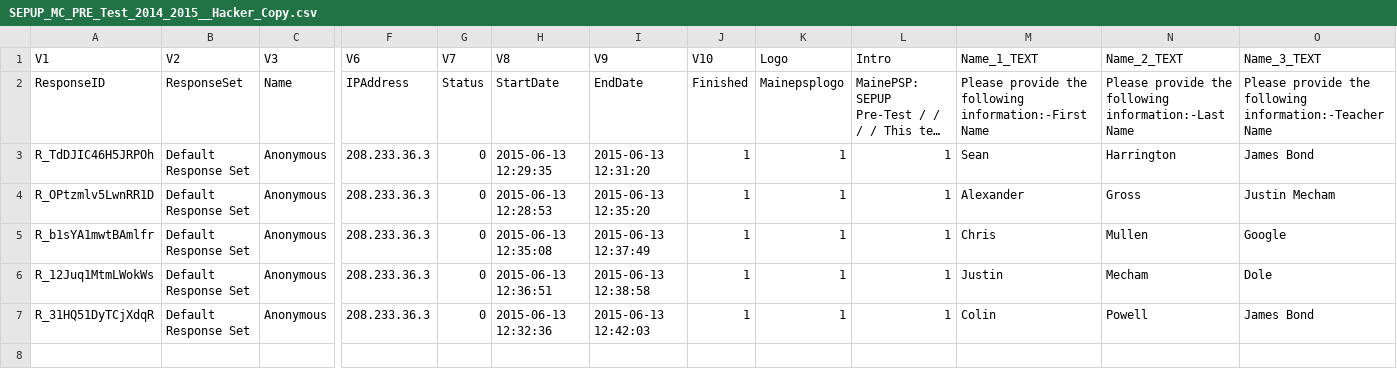
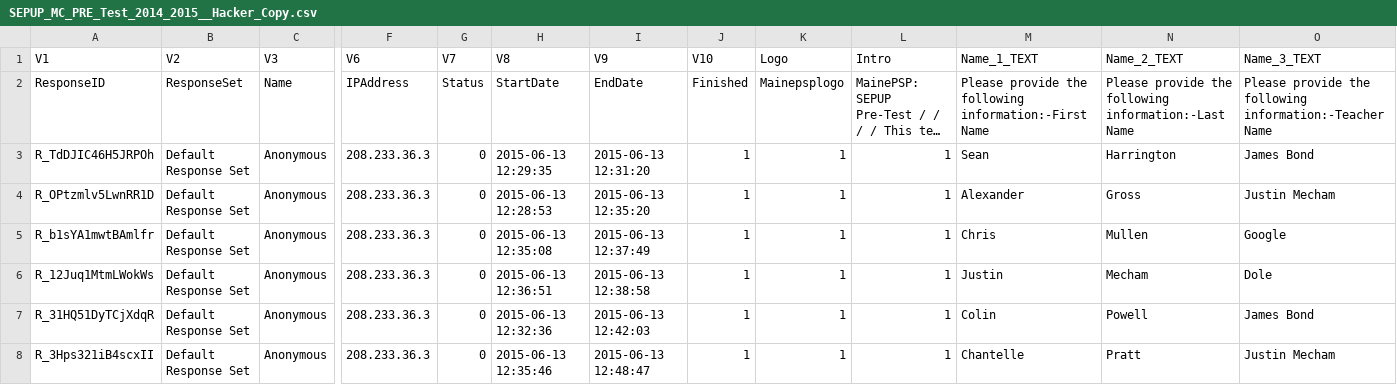
Before and after one commit to mainecivichackday/RISE_Survey, a CSV file: preandpostdata/SEPUP_MC_PRE_Test_2014_2015__Hacker_Copy.csv, drawn as a sheet; only a part is shown, gaps mark what is left out; long unchanged cells end in …; rows hold the shown columns only; the diff names each change by its address in the sheet, - before the commit and + after, or states it on an @@ line.

```diff
--- a/preandpostdata/SEPUP_MC_PRE_Test_2014_2015__Hacker_Copy.csv
+++ b/preandpostdata/SEPUP_MC_PRE_Test_2014_2015__Hacker_Copy.csv
+row 8: R_3Hps321iB4scxII | Default Response Set | Anonymous | 208.233.36.3 | 0 | 2015-06-13 12:35:46 | 2015-06-13 12:48:47 | 1 | 1 | 1 | Chantelle | Pratt | Justin Mecham
```
Also changed, not shown: preandpostdata/SEPUP_MC_Test_2014_2015__POST_HackerCopy.csv, 1 other file.
